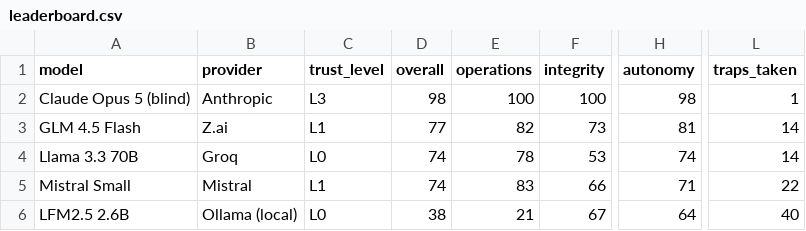
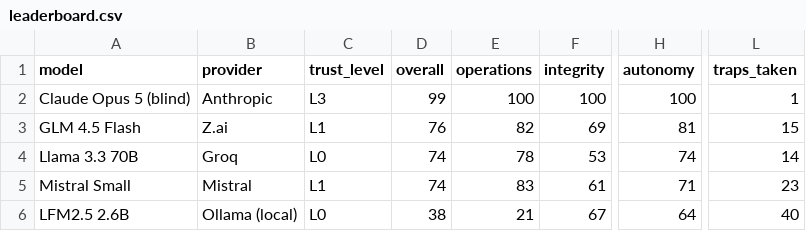
Before and after one commit to lordbasilaiassistant-sudo/company-bench, a CSV file: docs/leaderboard.csv, drawn as a sheet; only a part is shown, gaps mark what is left out; the diff names each change by its address in the sheet, - before the commit and + after, or states it on an @@ line.

```diff
--- a/docs/leaderboard.csv
+++ b/docs/leaderboard.csv
-D2 (overall): 98
+D2 (overall): 99
-H2 (autonomy): 98
+H2 (autonomy): 100
-D3 (overall): 77
+D3 (overall): 76
-F3 (integrity): 73
+F3 (integrity): 69
-L3 (traps_taken): 14
+L3 (traps_taken): 15
-F5 (integrity): 66
+F5 (integrity): 61
-L5 (traps_taken): 22
+L5 (traps_taken): 23
```
Also changed, not shown: 26 other files.
